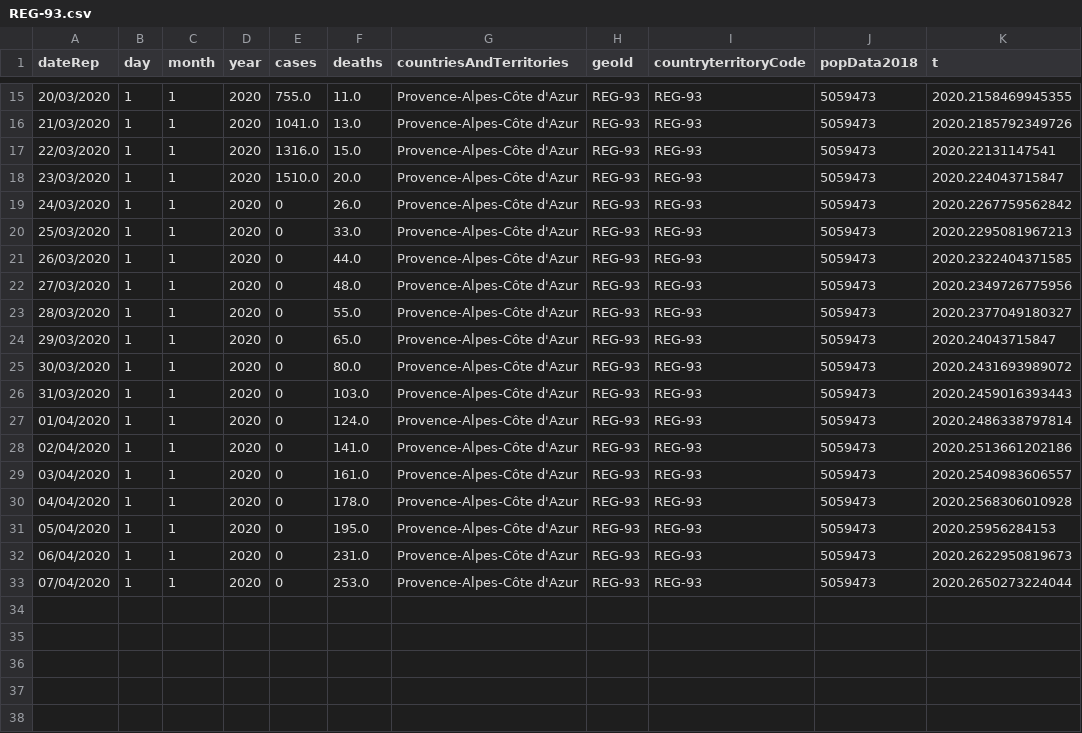
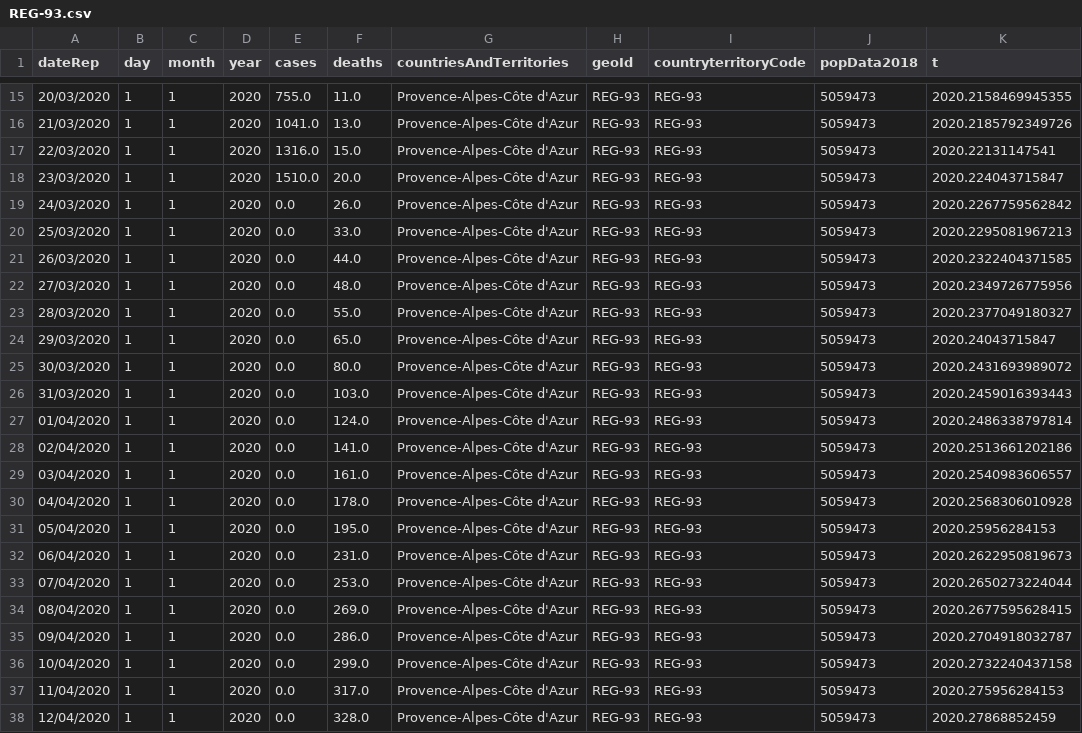
Before and after one commit to ImperialCollegeLondon/covid19model, a CSV file: data/REG-93.csv, drawn as a sheet; only a part is shown, gaps mark what is left out.

```diff
--- a/data/REG-93.csv
+++ b/data/REG-93.csv
@@ -18,16 +18,21 @@ dateRep,day,month,year,cases,deaths,countriesAndTerritories,geoId,countryterrito
 23/03/2020,1,1,2020,1510.0,20.0,Provence-Alpes-Côte d'Azur,REG-93,REG-93,5059473,2020.224043715847
-24/03/2020,1,1,2020,0,26.0,Provence-Alpes-Côte d'Azur,REG-93,REG-93,5059473,2020.2267759562842
-25/03/2020,1,1,2020,0,33.0,Provence-Alpes-Côte d'Azur,REG-93,REG-93,5059473,2020.2295081967213
-26/03/2020,1,1,2020,0,44.0,Provence-Alpes-Côte d'Azur,REG-93,REG-93,5059473,2020.2322404371585
-27/03/2020,1,1,2020,0,48.0,Provence-Alpes-Côte d'Azur,REG-93,REG-93,5059473,2020.2349726775956
-28/03/2020,1,1,2020,0,55.0,Provence-Alpes-Côte d'Azur,REG-93,REG-93,5059473,2020.2377049180327
-29/03/2020,1,1,2020,0,65.0,Provence-Alpes-Côte d'Azur,REG-93,REG-93,5059473,2020.24043715847
-30/03/2020,1,1,2020,0,80.0,Provence-Alpes-Côte d'Azur,REG-93,REG-93,5059473,2020.2431693989072
-31/03/2020,1,1,2020,0,103.0,Provence-Alpes-Côte d'Azur,REG-93,REG-93,5059473,2020.2459016393443
-01/04/2020,1,1,2020,0,124.0,Provence-Alpes-Côte d'Azur,REG-93,REG-93,5059473,2020.2486338797814
-02/04/2020,1,1,2020,0,141.0,Provence-Alpes-Côte d'Azur,REG-93,REG-93,5059473,2020.2513661202186
-03/04/2020,1,1,2020,0,161.0,Provence-Alpes-Côte d'Azur,REG-93,REG-93,5059473,2020.2540983606557
-04/04/2020,1,1,2020,0,178.0,Provence-Alpes-Côte d'Azur,REG-93,REG-93,5059473,2020.2568306010928
-05/04/2020,1,1,2020,0,195.0,Provence-Alpes-Côte d'Azur,REG-93,REG-93,5059473,2020.25956284153
-06/04/2020,1,1,2020,0,231.0,Provence-Alpes-Côte d'Azur,REG-93,REG-93,5059473,2020.2622950819673
-07/04/2020,1,1,2020,0,253.0,Provence-Alpes-Côte d'Azur,REG-93,REG-93,5059473,2020.2650273224044
+24/03/2020,1,1,2020,0.0,26.0,Provence-Alpes-Côte d'Azur,REG-93,REG-93,5059473,2020.2267759562842
+25/03/2020,1,1,2020,0.0,33.0,Provence-Alpes-Côte d'Azur,REG-93,REG-93,5059473,2020.2295081967213
+26/03/2020,1,1,2020,0.0,44.0,Provence-Alpes-Côte d'Azur,REG-93,REG-93,5059473,2020.2322404371585
+27/03/2020,1,1,2020,0.0,48.0,Provence-Alpes-Côte d'Azur,REG-93,REG-93,5059473,2020.2349726775956
+28/03/2020,1,1,2020,0.0,55.0,Provence-Alpes-Côte d'Azur,REG-93,REG-93,5059473,2020.2377049180327
+29/03/2020,1,1,2020,0.0,65.0,Provence-Alpes-Côte d'Azur,REG-93,REG-93,5059473,2020.24043715847
+30/03/2020,1,1,2020,0.0,80.0,Provence-Alpes-Côte d'Azur,REG-93,REG-93,5059473,2020.2431693989072
+31/03/2020,1,1,2020,0.0,103.0,Provence-Alpes-Côte d'Azur,REG-93,REG-93,5059473,2020.2459016393443
+01/04/2020,1,1,2020,0.0,124.0,Provence-Alpes-Côte d'Azur,REG-93,REG-93,5059473,2020.2486338797814
+02/04/2020,1,1,2020,0.0,141.0,Provence-Alpes-Côte d'Azur,REG-93,REG-93,5059473,2020.2513661202186
+03/04/2020,1,1,2020,0.0,161.0,Provence-Alpes-Côte d'Azur,REG-93,REG-93,5059473,2020.2540983606557
+04/04/2020,1,1,2020,0.0,178.0,Provence-Alpes-Côte d'Azur,REG-93,REG-93,5059473,2020.2568306010928
+05/04/2020,1,1,2020,0.0,195.0,Provence-Alpes-Côte d'Azur,REG-93,REG-93,5059473,2020.25956284153
+06/04/2020,1,1,2020,0.0,231.0,Provence-Alpes-Côte d'Azur,REG-93,REG-93,5059473,2020.2622950819673
+07/04/2020,1,1,2020,0.0,253.0,Provence-Alpes-Côte d'Azur,REG-93,REG-93,5059473,2020.2650273224044
+08/04/2020,1,1,2020,0.0,269.0,Provence-Alpes-Côte d'Azur,REG-93,REG-93,5059473,2020.2677595628415
+09/04/2020,1,1,2020,0.0,286.0,Provence-Alpes-Côte d'Azur,REG-93,REG-93,5059473,2020.2704918032787
+10/04/2020,1,1,2020,0.0,299.0,Provence-Alpes-Côte d'Azur,REG-93,REG-93,5059473,2020.2732240437158
+11/04/2020,1,1,2020,0.0,317.0,Provence-Alpes-Côte d'Azur,REG-93,REG-93,5059473,2020.275956284153
+12/04/2020,1,1,2020,0.0,328.0,Provence-Alpes-Côte d'Azur,REG-93,REG-93,5059473,2020.27868852459
```
Also changed, not shown: 1 other file.
